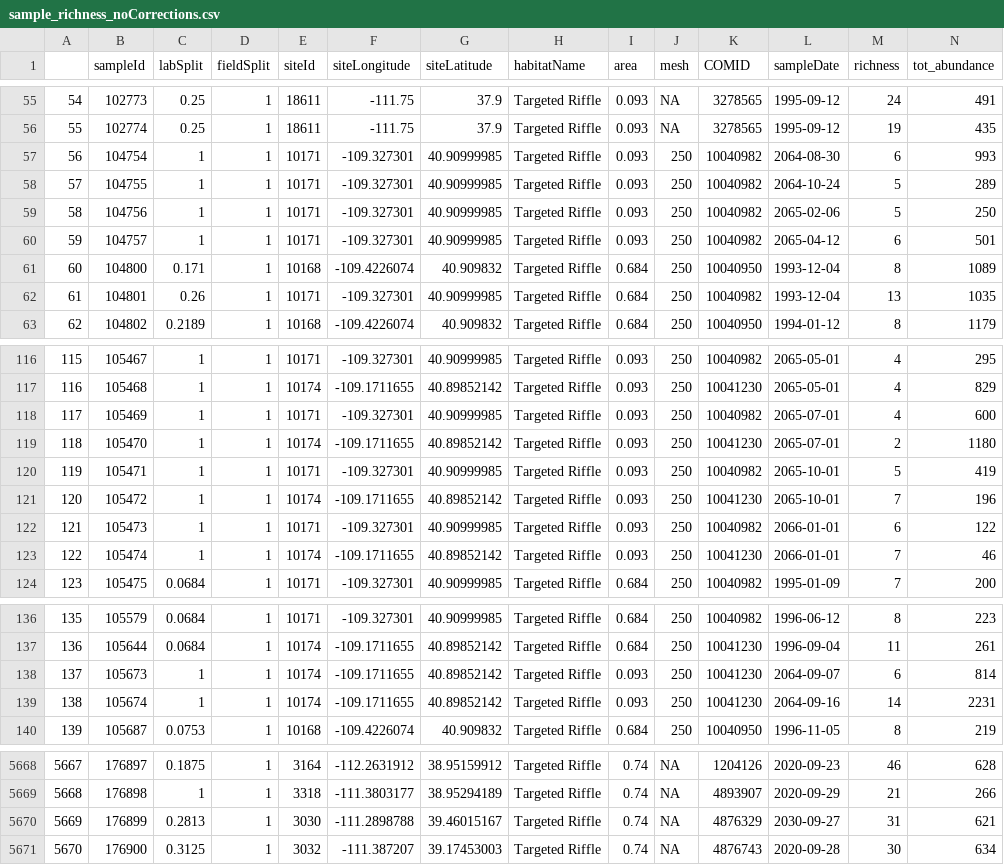
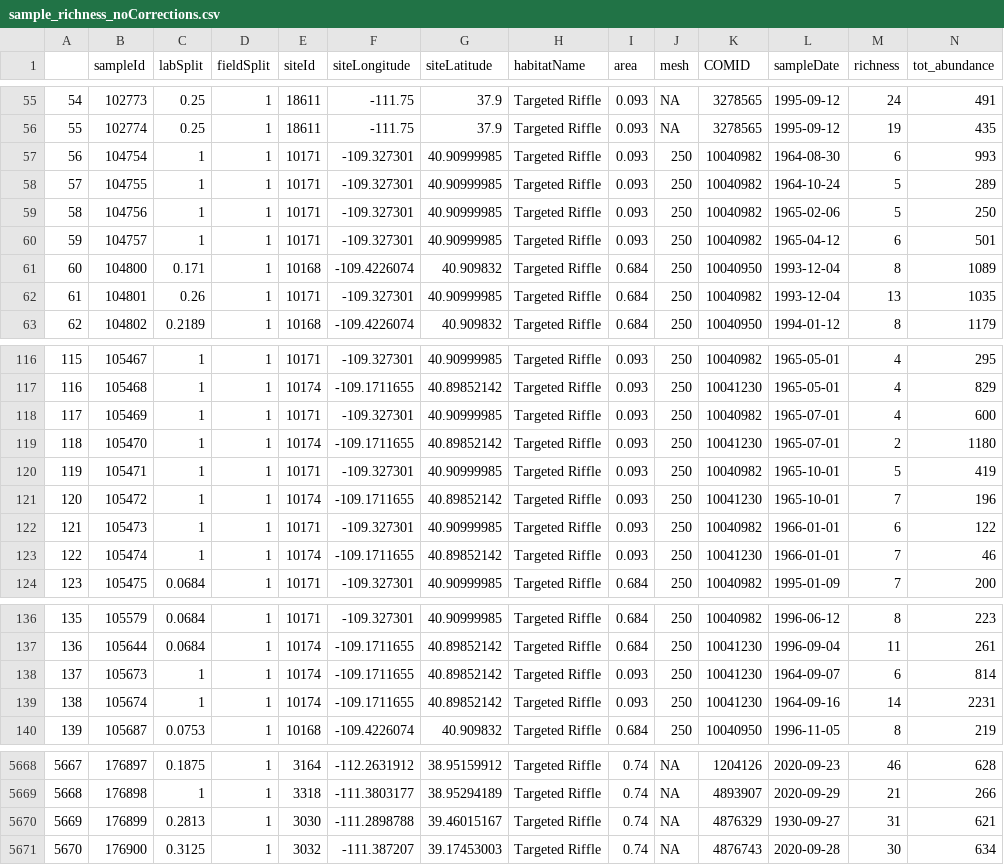
Before and after one commit to ggianniny/utah_inverts, a CSV file: cleaned_data/sample_richness_noCorrections.csv, drawn as a sheet; only a part is shown, gaps mark what is left out; the diff covers the shown part only.

```diff
--- a/cleaned_data/sample_richness_noCorrections.csv
+++ b/cleaned_data/sample_richness_noCorrections.csv
@@ -56,6 +56,6 @@
 "55",102774,0.25,1,18611,-111.75,37.9,"Targeted Riffle",0.093,NA,3278565,1995-09-12,19,435
-"56",104754,1,1,10171,-109.327301,40.90999985,"Targeted Riffle",0.093,250,10040982,2064-08-30,6,993
-"57",104755,1,1,10171,-109.327301,40.90999985,"Targeted Riffle",0.093,250,10040982,2064-10-24,5,289
-"58",104756,1,1,10171,-109.327301,40.90999985,"Targeted Riffle",0.093,250,10040982,2065-02-06,5,250
-"59",104757,1,1,10171,-109.327301,40.90999985,"Targeted Riffle",0.093,250,10040982,2065-04-12,6,501
+"56",104754,1,1,10171,-109.327301,40.90999985,"Targeted Riffle",0.093,250,10040982,1964-08-30,6,993
+"57",104755,1,1,10171,-109.327301,40.90999985,"Targeted Riffle",0.093,250,10040982,1964-10-24,5,289
+"58",104756,1,1,10171,-109.327301,40.90999985,"Targeted Riffle",0.093,250,10040982,1965-02-06,5,250
+"59",104757,1,1,10171,-109.327301,40.90999985,"Targeted Riffle",0.093,250,10040982,1965-04-12,6,501
 "60",104800,0.171,1,10168,-109.4226074,40.909832,"Targeted Riffle",0.684,250,10040950,1993-12-04,8,1089
@@ -116,9 +116,9 @@
-"115",105467,1,1,10171,-109.327301,40.90999985,"Targeted Riffle",0.093,250,10040982,2065-05-01,4,295
-"116",105468,1,1,10174,-109.1711655,40.89852142,"Targeted Riffle",0.093,250,10041230,2065-05-01,4,829
-"117",105469,1,1,10171,-109.327301,40.90999985,"Targeted Riffle",0.093,250,10040982,2065-07-01,4,600
-"118",105470,1,1,10174,-109.1711655,40.89852142,"Targeted Riffle",0.093,250,10041230,2065-07-01,2,1180
-"119",105471,1,1,10171,-109.327301,40.90999985,"Targeted Riffle",0.093,250,10040982,2065-10-01,5,419
-"120",105472,1,1,10174,-109.1711655,40.89852142,"Targeted Riffle",0.093,250,10041230,2065-10-01,7,196
-"121",105473,1,1,10171,-109.327301,40.90999985,"Targeted Riffle",0.093,250,10040982,2066-01-01,6,122
-"122",105474,1,1,10174,-109.1711655,40.89852142,"Targeted Riffle",0.093,250,10041230,2066-01-01,7,46
+"115",105467,1,1,10171,-109.327301,40.90999985,"Targeted Riffle",0.093,250,10040982,1965-05-01,4,295
+"116",105468,1,1,10174,-109.1711655,40.89852142,"Targeted Riffle",0.093,250,10041230,1965-05-01,4,829
+"117",105469,1,1,10171,-109.327301,40.90999985,"Targeted Riffle",0.093,250,10040982,1965-07-01,4,600
+"118",105470,1,1,10174,-109.1711655,40.89852142,"Targeted Riffle",0.093,250,10041230,1965-07-01,2,1180
+"119",105471,1,1,10171,-109.327301,40.90999985,"Targeted Riffle",0.093,250,10040982,1965-10-01,5,419
+"120",105472,1,1,10174,-109.1711655,40.89852142,"Targeted Riffle",0.093,250,10041230,1965-10-01,7,196
+"121",105473,1,1,10171,-109.327301,40.90999985,"Targeted Riffle",0.093,250,10040982,1966-01-01,6,122
+"122",105474,1,1,10174,-109.1711655,40.89852142,"Targeted Riffle",0.093,250,10041230,1966-01-01,7,46
 "123",105475,0.0684,1,10171,-109.327301,40.90999985,"Targeted Riffle",0.684,250,10040982,1995-01-09,7,200
@@ -137,4 +137,4 @@
 "136",105644,0.0684,1,10174,-109.1711655,40.89852142,"Targeted Riffle",0.684,250,10041230,1996-09-04,11,261
-"137",105673,1,1,10174,-109.1711655,40.89852142,"Targeted Riffle",0.093,250,10041230,2064-09-07,6,814
-"138",105674,1,1,10174,-109.1711655,40.89852142,"Targeted Riffle",0.093,250,10041230,2064-09-16,14,2231
+"137",105673,1,1,10174,-109.1711655,40.89852142,"Targeted Riffle",0.093,250,10041230,1964-09-07,6,814
+"138",105674,1,1,10174,-109.1711655,40.89852142,"Targeted Riffle",0.093,250,10041230,1964-09-16,14,2231
 "139",105687,0.0753,1,10168,-109.4226074,40.909832,"Targeted Riffle",0.684,250,10040950,1996-11-05,8,219
@@ -5669,3 +5669,3 @@
 "5668",176898,1,1,3318,-111.3803177,38.95294189,"Targeted Riffle",0.74,NA,4893907,2020-09-29,21,266
-"5669",176899,0.2813,1,3030,-111.2898788,39.46015167,"Targeted Riffle",0.74,NA,4876329,2030-09-27,31,621
+"5669",176899,0.2813,1,3030,-111.2898788,39.46015167,"Targeted Riffle",0.74,NA,4876329,1930-09-27,31,621
 "5670",176900,0.3125,1,3032,-111.387207,39.17453003,"Targeted Riffle",0.74,NA,4876743,2020-09-28,30,634
```
Also changed, not shown: 27 edited cells elsewhere in this file, cleaned_data/comid_year_richness.csv, cleaned_data/longterm_comid_richness.csv, 6 other files.
